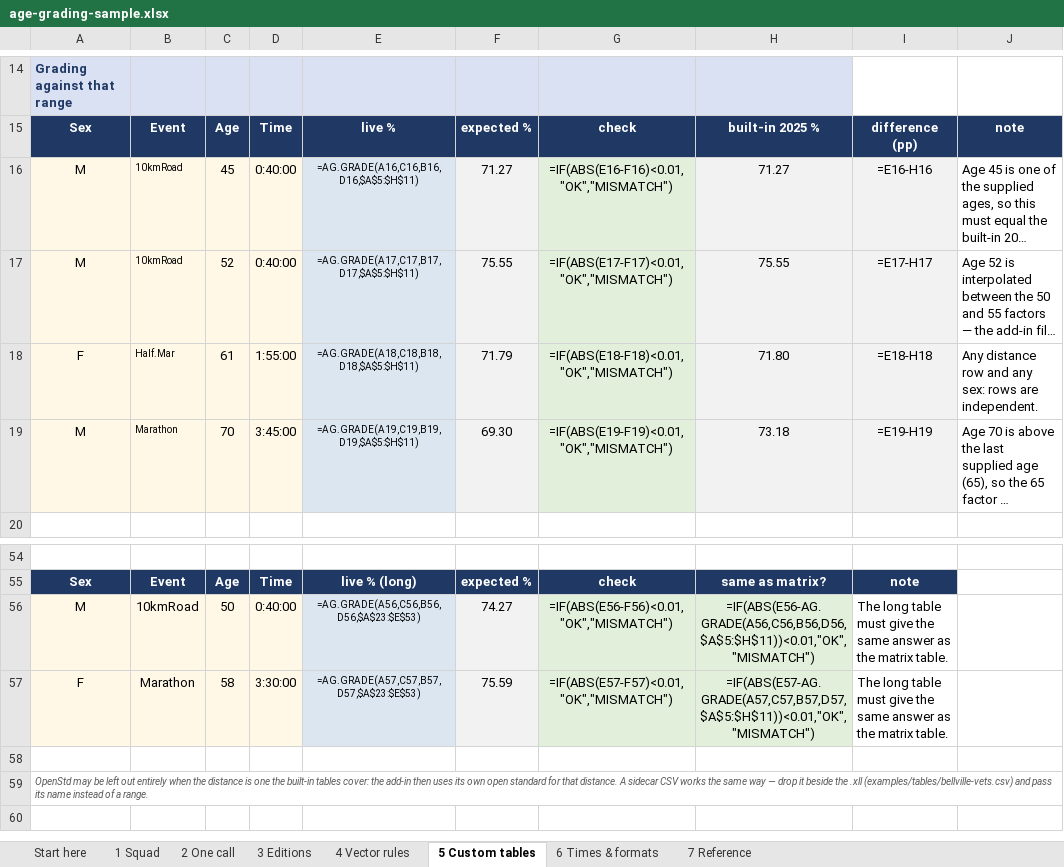
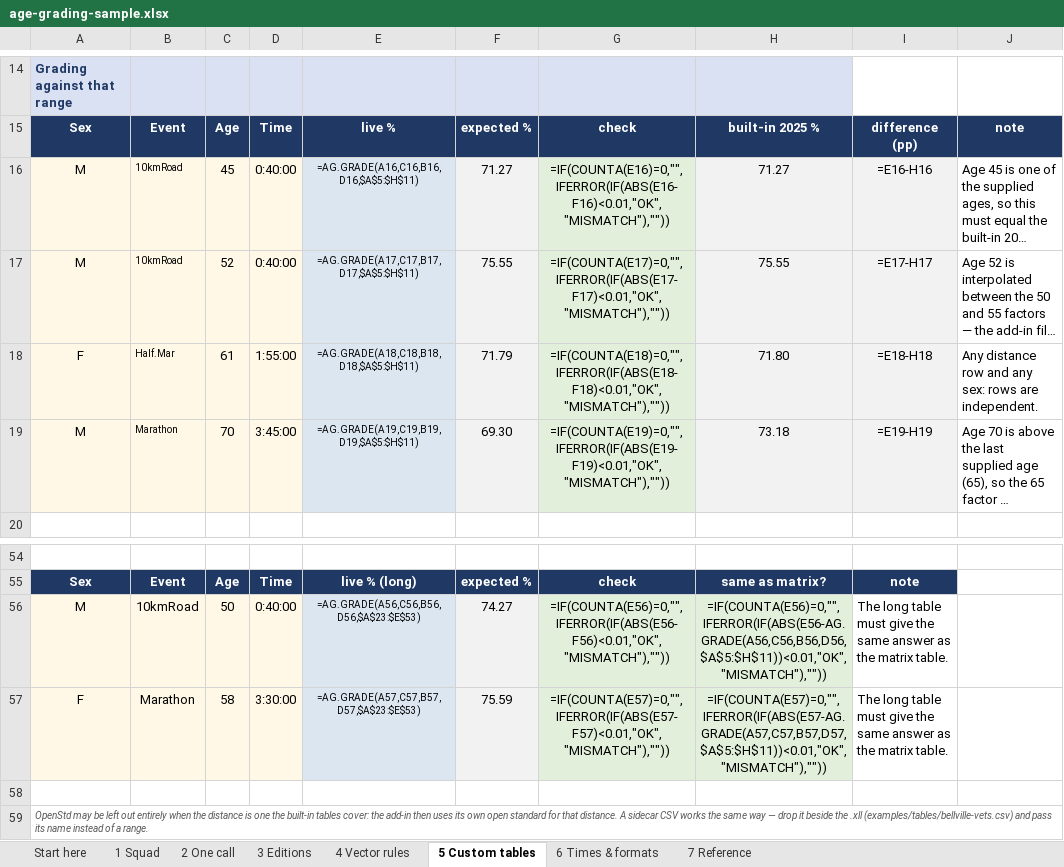
Before and after one commit to igitur/road-running-age-grading, an Excel workbook: xll/examples/age-grading-sample.xlsx, sheet 5 Custom tables, drawn as a sheet; only a part is shown, gaps mark what is left out; long unchanged cells end in …; values as stored, in another font and other column widths than the file's, no borders; formulas without a stored value are shown as written; the diff names each change by its address in the sheet, - before the commit and + after, or states it on an @@ line.

```diff
--- a/xll/examples/age-grading-sample.xlsx (sheet 5 Custom tables)
+++ b/xll/examples/age-grading-sample.xlsx (sheet 5 Custom tables)
-G16: =IF(ABS(E16-F16)<0.01,"OK","MISMATCH")
+G16: =IF(COUNTA(E16)=0,"",IFERROR(IF(ABS(E16-F16)<0.01,"OK","MISMATCH"),""))
-G17: =IF(ABS(E17-F17)<0.01,"OK","MISMATCH")
+G17: =IF(COUNTA(E17)=0,"",IFERROR(IF(ABS(E17-F17)<0.01,"OK","MISMATCH"),""))
-G18: =IF(ABS(E18-F18)<0.01,"OK","MISMATCH")
+G18: =IF(COUNTA(E18)=0,"",IFERROR(IF(ABS(E18-F18)<0.01,"OK","MISMATCH"),""))
-G19: =IF(ABS(E19-F19)<0.01,"OK","MISMATCH")
+G19: =IF(COUNTA(E19)=0,"",IFERROR(IF(ABS(E19-F19)<0.01,"OK","MISMATCH"),""))
-G56: =IF(ABS(E56-F56)<0.01,"OK","MISMATCH")
+G56: =IF(COUNTA(E56)=0,"",IFERROR(IF(ABS(E56-F56)<0.01,"OK","MISMATCH"),""))
-H56: =IF(ABS(E56-AG.GRADE(A56,C56,B56,D56,$A$5:$H$11))<0.01,"OK","MISMATCH")
+H56: =IF(COUNTA(E56)=0,"",IFERROR(IF(ABS(E56-AG.GRADE(A56,C56,B56,D56,$A$5:$H$11))<0.01,"OK","MISMATCH"),""))
-G57: =IF(ABS(E57-F57)<0.01,"OK","MISMATCH")
+G57: =IF(COUNTA(E57)=0,"",IFERROR(IF(ABS(E57-F57)<0.01,"OK","MISMATCH"),""))
-H57: =IF(ABS(E57-AG.GRADE(A57,C57,B57,D57,$A$5:$H$11))<0.01,"OK","MISMATCH")
+H57: =IF(COUNTA(E57)=0,"",IFERROR(IF(ABS(E57-AG.GRADE(A57,C57,B57,D57,$A$5:$H$11))<0.01,"OK","MISMATCH"),""))
```
Also changed, not shown: sheet 2 One call, sheet 1 Squad, sheet 4 Vector rules, sheet 6 Times & formats, sheet 3 Editions, 2 other files.
